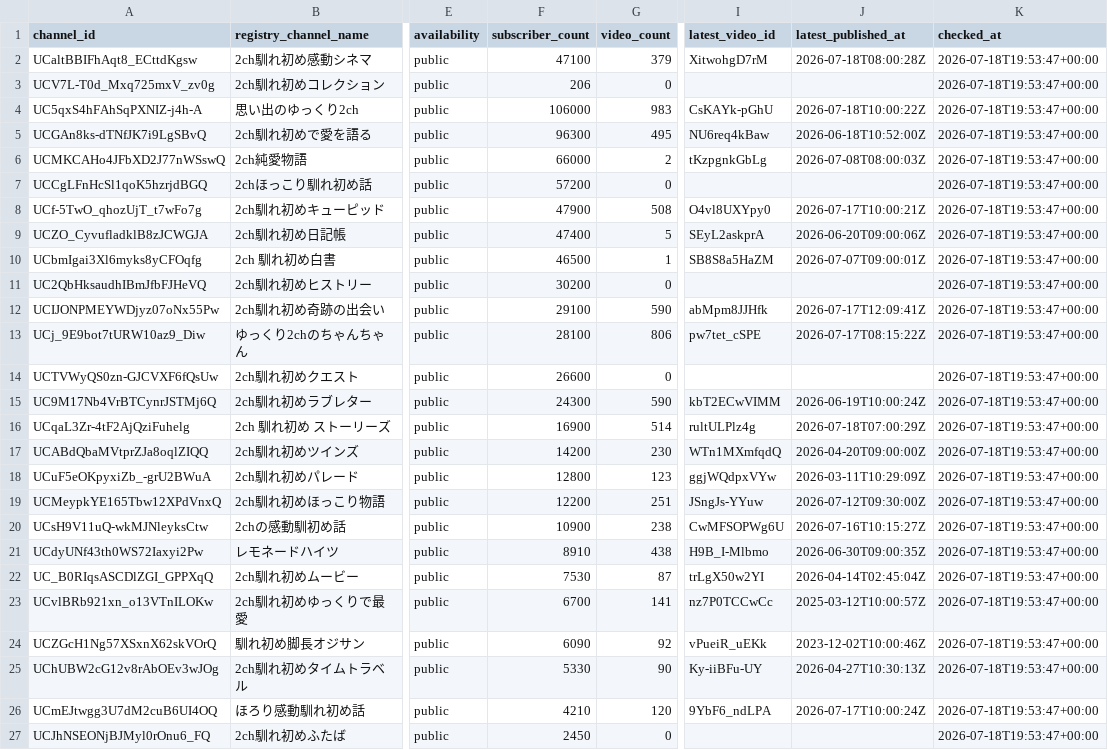
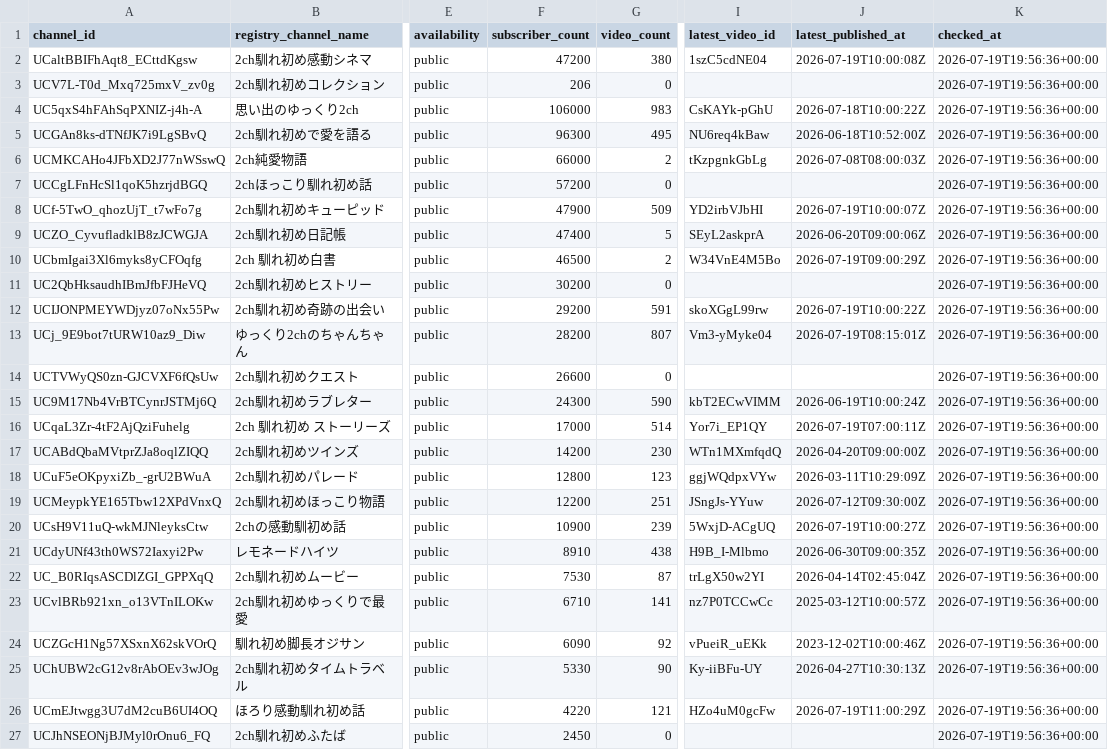
Before and after one commit to japonismy/naresome-kikaku-research, a CSV file: data_sources/youtube_channel_status.csv, drawn as a sheet; only a part is shown, gaps mark what is left out; the diff covers the shown part only; the diff names each change by its address in the sheet, - before the commit and + after, or states it on an @@ line.

```diff
--- a/data_sources/youtube_channel_status.csv
+++ b/data_sources/youtube_channel_status.csv
-F2 (subscriber_count): 47100
+F2 (subscriber_count): 47200
-G2 (video_count): 379
+G2 (video_count): 380
-I2 (latest_video_id): XitwohgD7rM
+I2 (latest_video_id): 1szC5cdNE04
-J2 (latest_published_at): 2026-07-18T08:00:28Z
+J2 (latest_published_at): 2026-07-19T10:00:08Z
-K2:K27 (checked_at): 2026-07-18T19:53:47+00:00
+K2:K27 (checked_at): 2026-07-19T19:56:36+00:00
-G8 (video_count): 508
+G8 (video_count): 509
-I8 (latest_video_id): O4vl8UXYpy0
+I8 (latest_video_id): YD2irbVJbHI
-J8 (latest_published_at): 2026-07-17T10:00:21Z
+J8 (latest_published_at): 2026-07-19T10:00:07Z
-G10 (video_count): 1
+G10 (video_count): 2
-I10 (latest_video_id): SB8S8a5HaZM
+I10 (latest_video_id): W34VnE4M5Bo
-J10 (latest_published_at): 2026-07-07T09:00:01Z
+J10 (latest_published_at): 2026-07-19T09:00:29Z
-F12 (subscriber_count): 29100
+F12 (subscriber_count): 29200
-G12 (video_count): 590
+G12 (video_count): 591
-I12 (latest_video_id): abMpm8JJHfk
+I12 (latest_video_id): skoXGgL99rw
-J12 (latest_published_at): 2026-07-17T12:09:41Z
+J12 (latest_published_at): 2026-07-19T10:00:22Z
-F13 (subscriber_count): 28100
+F13 (subscriber_count): 28200
-G13 (video_count): 806
+G13 (video_count): 807
-I13 (latest_video_id): pw7tet_cSPE
+I13 (latest_video_id): Vm3-yMyke04
-J13 (latest_published_at): 2026-07-17T08:15:22Z
+J13 (latest_published_at): 2026-07-19T08:15:01Z
-F16 (subscriber_count): 16900
+F16 (subscriber_count): 17000
-I16 (latest_video_id): rultULPlz4g
+I16 (latest_video_id): Yor7i_EP1QY
-J16 (latest_published_at): 2026-07-18T07:00:29Z
+J16 (latest_published_at): 2026-07-19T07:00:11Z
-G20 (video_count): 238
+G20 (video_count): 239
-I20 (latest_video_id): CwMFSOPWg6U
+I20 (latest_video_id): 5WxjD-ACgUQ
-J20 (latest_published_at): 2026-07-16T10:15:27Z
+J20 (latest_published_at): 2026-07-19T10:00:27Z
-F23 (subscriber_count): 6700
+F23 (subscriber_count): 6710
-F26 (subscriber_count): 4210
+F26 (subscriber_count): 4220
-G26 (video_count): 120
+G26 (video_count): 121
-I26 (latest_video_id): 9YbF6_ndLPA
+I26 (latest_video_id): HZo4uM0gcFw
-J26 (latest_published_at): 2026-07-17T10:00:24Z
+J26 (latest_published_at): 2026-07-19T11:00:29Z
```
Also changed, not shown: 9 edited cells elsewhere in this file, data_sources/youtube_current_stats.csv, reports/channel_scope.csv, 8 other files.
